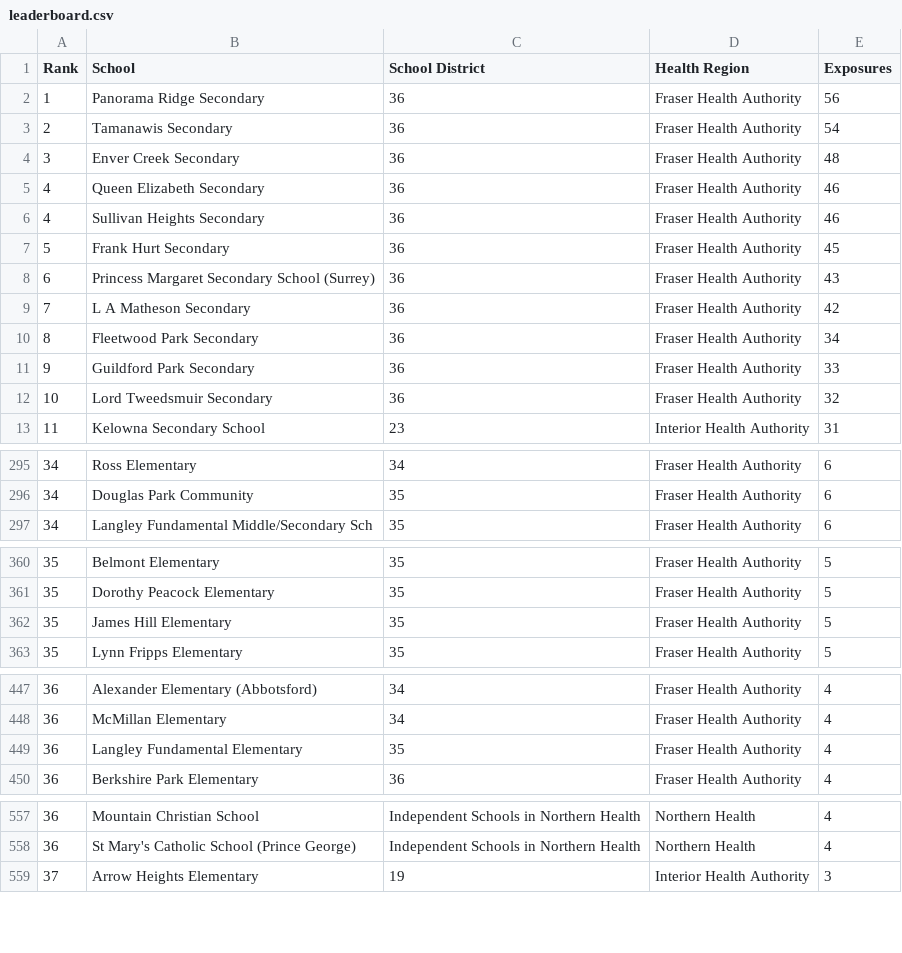
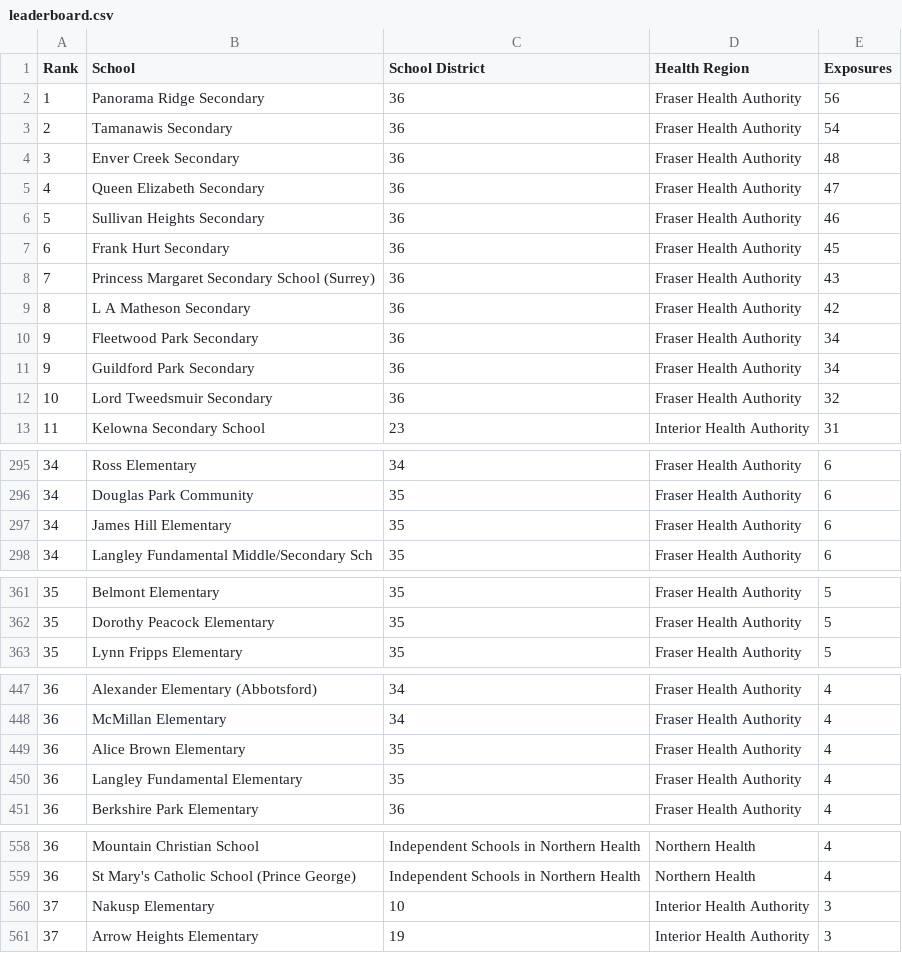
Before and after one commit to spod/bcschoolscoviddata, a CSV file: data/leaderboard.csv, drawn as a sheet; only a part is shown, gaps mark what is left out; the diff covers the shown part only.

```diff
--- a/data/leaderboard.csv
+++ b/data/leaderboard.csv
@@ -4,9 +4,9 @@ Rank,School,School District,Health Region,Exposures
 3,Enver Creek Secondary,36,Fraser Health Authority,48
-4,Queen Elizabeth Secondary,36,Fraser Health Authority,46
-4,Sullivan Heights Secondary,36,Fraser Health Authority,46
-5,Frank Hurt Secondary,36,Fraser Health Authority,45
-6,Princess Margaret Secondary School (Surrey),36,Fraser Health Authority,43
-7,L A Matheson Secondary,36,Fraser Health Authority,42
-8,Fleetwood Park Secondary,36,Fraser Health Authority,34
-9,Guildford Park Secondary,36,Fraser Health Authority,33
+4,Queen Elizabeth Secondary,36,Fraser Health Authority,47
+5,Sullivan Heights Secondary,36,Fraser Health Authority,46
+6,Frank Hurt Secondary,36,Fraser Health Authority,45
+7,Princess Margaret Secondary School (Surrey),36,Fraser Health Authority,43
+8,L A Matheson Secondary,36,Fraser Health Authority,42
+9,Fleetwood Park Secondary,36,Fraser Health Authority,34
+9,Guildford Park Secondary,36,Fraser Health Authority,34
 10,Lord Tweedsmuir Secondary,36,Fraser Health Authority,32
@@ -296,2 +296,3 @@ Rank,School,School District,Health Region,Exposures
 34,Douglas Park Community,35,Fraser Health Authority,6
+34,James Hill Elementary,35,Fraser Health Authority,6
 34,Langley Fundamental Middle/Secondary Sch,35,Fraser Health Authority,6
@@ -361,3 +362,2 @@ Rank,School,School District,Health Region,Exposures
 35,Dorothy Peacock Elementary,35,Fraser Health Authority,5
-35,James Hill Elementary,35,Fraser Health Authority,5
 35,Lynn Fripps Elementary,35,Fraser Health Authority,5
@@ -448,2 +448,3 @@ Rank,School,School District,Health Region,Exposures
 36,McMillan Elementary,34,Fraser Health Authority,4
+36,Alice Brown Elementary,35,Fraser Health Authority,4
 36,Langley Fundamental Elementary,35,Fraser Health Authority,4
@@ -558,2 +559,3 @@ Rank,School,School District,Health Region,Exposures
 36,St Mary's Catholic School (Prince George),Independent Schools in Northern Health,Northern Health,4
+37,Nakusp Elementary,10,Interior Health Authority,3
 37,Arrow Heights Elementary,19,Interior Health Authority,3
```
Also changed, not shown: 3 added rows and 4 removed rows elsewhere in this file, data/bc_school_covid_events_raw_data.csv, data/raw_data.csv.
